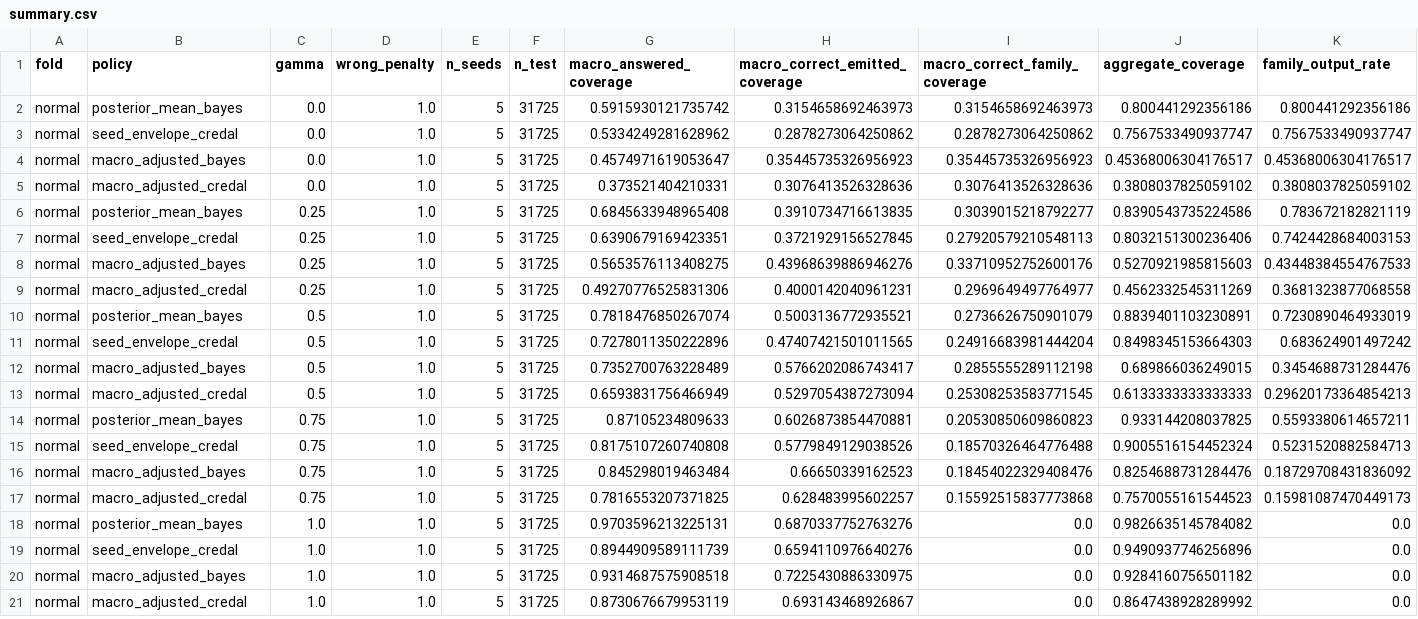
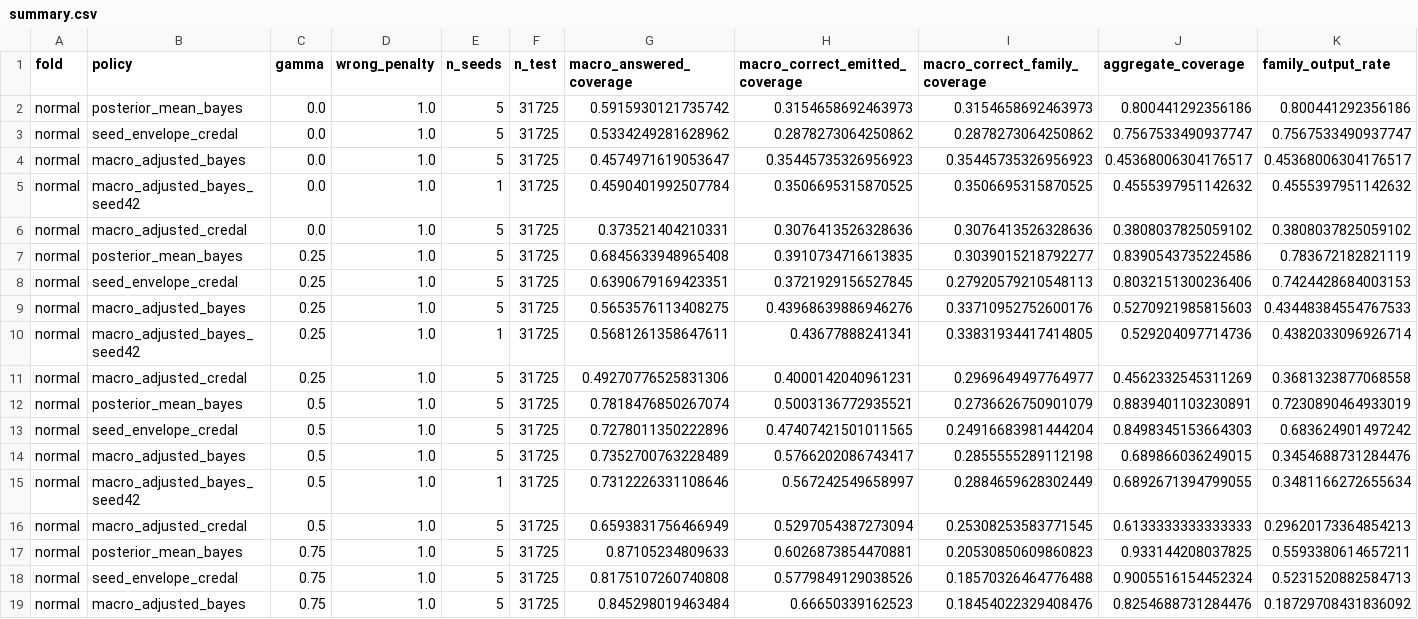
Before and after one commit to muhammettan28/agrofusion-reliability-audit, a CSV file: reports/experiments/bayes_credal_controls/summary.csv, drawn as a sheet; only a part is shown; the shorter side is filled out with more unchanged rows; rows hold the shown columns only; the diff covers the shown part only; the diff names each change by its address in the sheet, - before the commit and + after, or states it on an @@ line.

Commit message:
Add matched-seed macro Bayes comparison

```diff
--- a/reports/experiments/bayes_credal_controls/summary.csv
+++ b/reports/experiments/bayes_credal_controls/summary.csv
+row 5: normal | macro_adjusted_bayes_seed42 | 0.0 | 1.0 | 1 | 31725 | 0.4590401992507784 | 0.3506695315870525 | 0.3506695315870525 | 0.4555397951142632 | 0.4555397951142632
+row 10: normal | macro_adjusted_bayes_seed42 | 0.25 | 1.0 | 1 | 31725 | 0.5681261358647611 | 0.43677888241341 | 0.33831934417414805 | 0.529204097714736 | 0.4382033096926714
+row 15: normal | macro_adjusted_bayes_seed42 | 0.5 | 1.0 | 1 | 31725 | 0.7312226331108646 | 0.567242549658997 | 0.2884659628302449 | 0.6892671394799055 | 0.3481166272655634
```
Also changed, not shown: 7 added rows elsewhere in this file, 6 other files.
